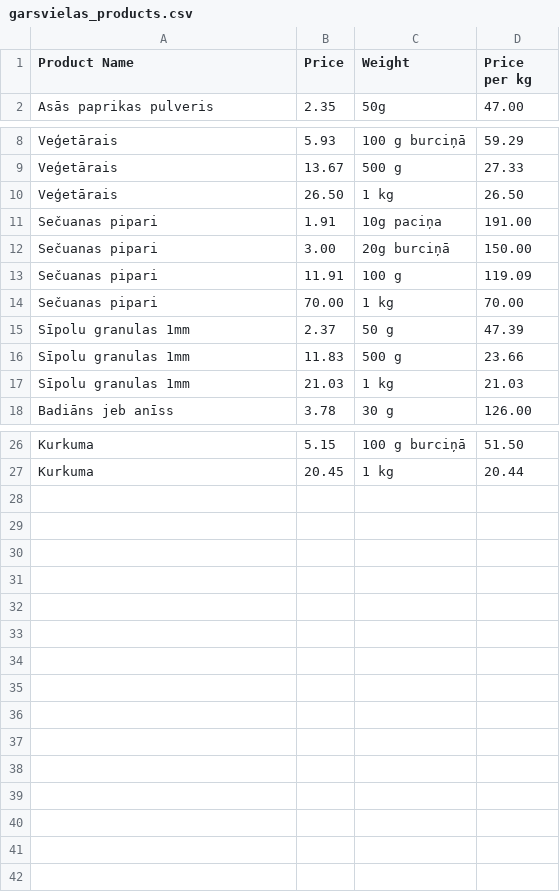
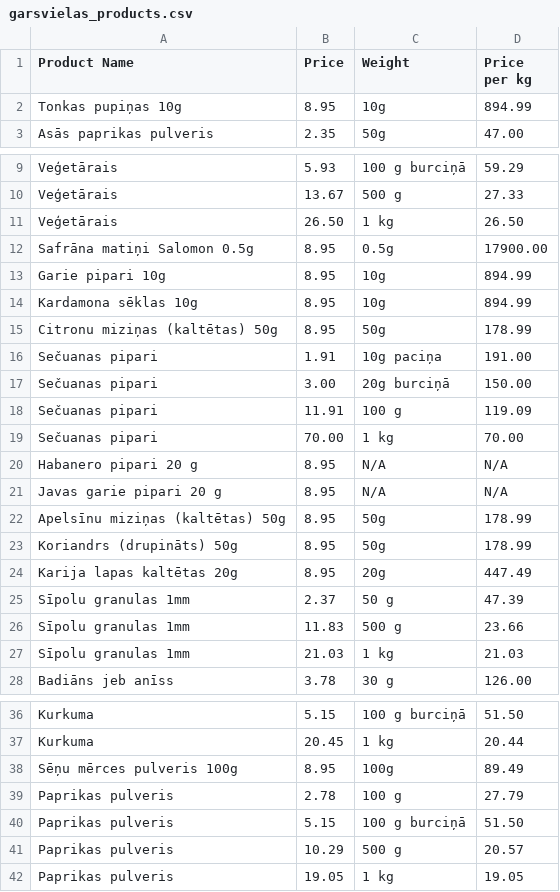
Before and after one commit to vdeksne/the-spice-web-scraping, a CSV file: backend/garsvielas_products.csv, drawn as a sheet; only a part is shown, gaps mark what is left out; the diff names each change by its address in the sheet, - before the commit and + after, or states it on an @@ line.

```diff
--- a/backend/garsvielas_products.csv
+++ b/backend/garsvielas_products.csv
+row 2: Tonkas pupiņas 10g | 8.95 | 10g | 894.99
+row 12: Safrāna matiņi Salomon 0.5g | 8.95 | 0.5g | 17900.00
+row 13: Garie pipari 10g | 8.95 | 10g | 894.99
+row 14: Kardamona sēklas 10g | 8.95 | 10g | 894.99
+row 15: Citronu miziņas (kaltētas) 50g | 8.95 | 50g | 178.99
+row 20: Habanero pipari 20 g | 8.95 | N/A | N/A
+row 21: Javas garie pipari 20 g | 8.95 | N/A | N/A
+row 22: Apelsīnu miziņas (kaltētas) 50g | 8.95 | 50g | 178.99
+row 23: Koriandrs (drupināts) 50g | 8.95 | 50g | 178.99
+row 24: Karija lapas kaltētas 20g | 8.95 | 20g | 447.49
+row 38: Sēņu mērces pulveris 100g | 8.95 | 100g | 89.49
+row 39: Paprikas pulveris | 2.78 | 100 g | 27.79
+row 40: Paprikas pulveris | 5.15 | 100 g burciņā | 51.50
+row 41: Paprikas pulveris | 10.29 | 500 g | 20.57
+row 42: Paprikas pulveris | 19.05 | 1 kg | 19.05
```
Also changed, not shown: 14 other files.
